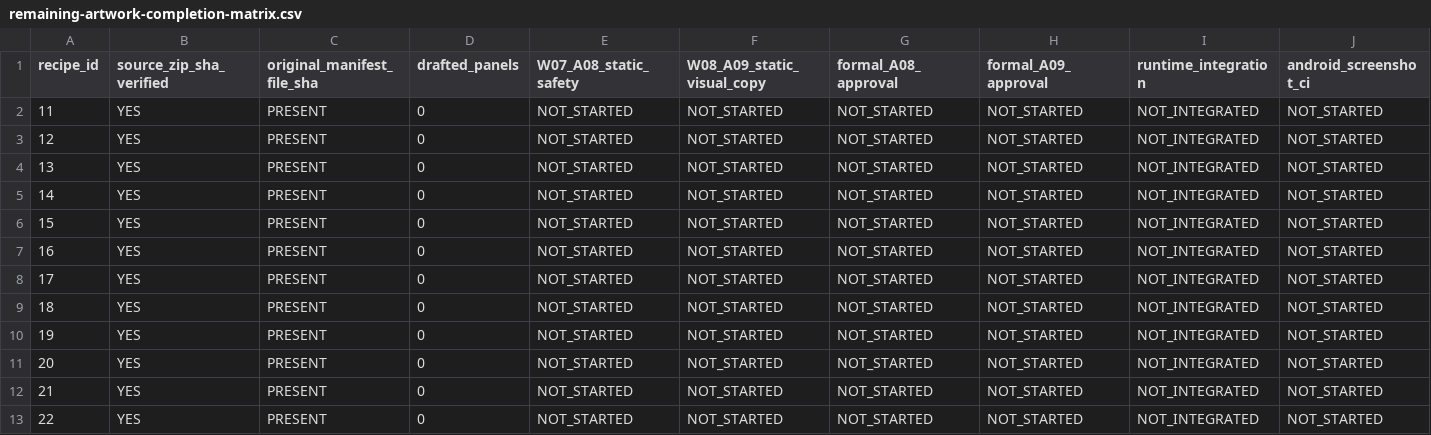
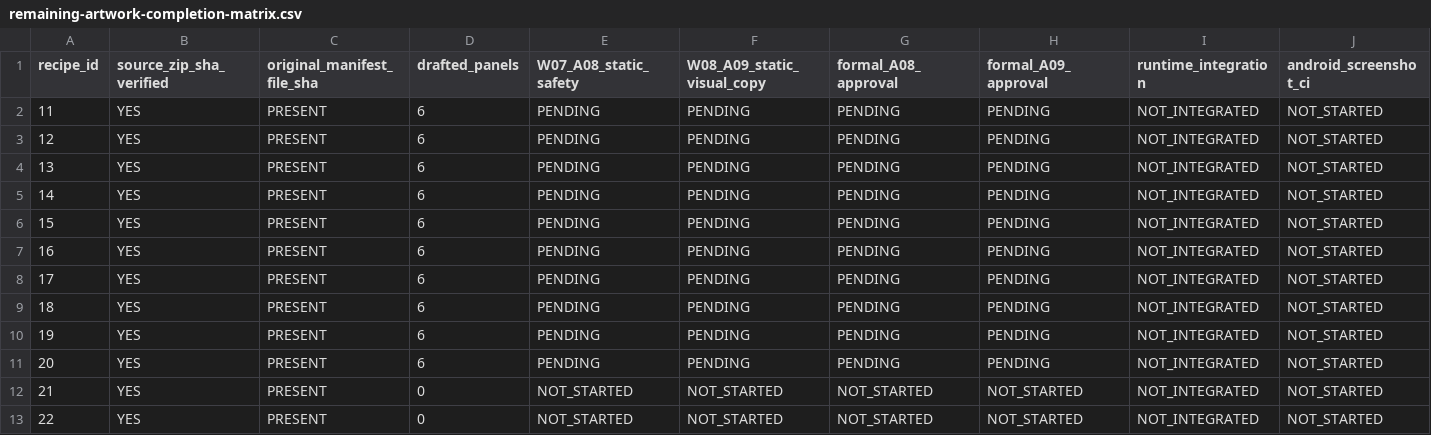
Before and after one commit to chinkk-git/Aariamagickitchen, a CSV file: tools/v3/artwork/remediation-pilot/remaining-artwork-completion-matrix.csv, drawn as a sheet; only a part is shown.

Commit message:
artwork(w01): recover source atlas archive and draft batch 01

```diff
--- a/tools/v3/artwork/remediation-pilot/remaining-artwork-completion-matrix.csv
+++ b/tools/v3/artwork/remediation-pilot/remaining-artwork-completion-matrix.csv
@@ -1,12 +1,12 @@
 recipe_id,source_zip_sha_verified,original_manifest_file_sha,drafted_panels,W07_A08_static_safety,W08_A09_static_visual_copy,formal_A08_approval,formal_A09_approval,runtime_integration,android_screenshot_ci
-11,YES,PRESENT,0,NOT_STARTED,NOT_STARTED,NOT_STARTED,NOT_STARTED,NOT_INTEGRATED,NOT_STARTED
-12,YES,PRESENT,0,NOT_STARTED,NOT_STARTED,NOT_STARTED,NOT_STARTED,NOT_INTEGRATED,NOT_STARTED
-13,YES,PRESENT,0,NOT_STARTED,NOT_STARTED,NOT_STARTED,NOT_STARTED,NOT_INTEGRATED,NOT_STARTED
-14,YES,PRESENT,0,NOT_STARTED,NOT_STARTED,NOT_STARTED,NOT_STARTED,NOT_INTEGRATED,NOT_STARTED
-15,YES,PRESENT,0,NOT_STARTED,NOT_STARTED,NOT_STARTED,NOT_STARTED,NOT_INTEGRATED,NOT_STARTED
-16,YES,PRESENT,0,NOT_STARTED,NOT_STARTED,NOT_STARTED,NOT_STARTED,NOT_INTEGRATED,NOT_STARTED
-17,YES,PRESENT,0,NOT_STARTED,NOT_STARTED,NOT_STARTED,NOT_STARTED,NOT_INTEGRATED,NOT_STARTED
-18,YES,PRESENT,0,NOT_STARTED,NOT_STARTED,NOT_STARTED,NOT_STARTED,NOT_INTEGRATED,NOT_STARTED
-19,YES,PRESENT,0,NOT_STARTED,NOT_STARTED,NOT_STARTED,NOT_STARTED,NOT_INTEGRATED,NOT_STARTED
-20,YES,PRESENT,0,NOT_STARTED,NOT_STARTED,NOT_STARTED,NOT_STARTED,NOT_INTEGRATED,NOT_STARTED
+11,YES,PRESENT,6,PENDING,PENDING,PENDING,PENDING,NOT_INTEGRATED,NOT_STARTED
+12,YES,PRESENT,6,PENDING,PENDING,PENDING,PENDING,NOT_INTEGRATED,NOT_STARTED
+13,YES,PRESENT,6,PENDING,PENDING,PENDING,PENDING,NOT_INTEGRATED,NOT_STARTED
+14,YES,PRESENT,6,PENDING,PENDING,PENDING,PENDING,NOT_INTEGRATED,NOT_STARTED
+15,YES,PRESENT,6,PENDING,PENDING,PENDING,PENDING,NOT_INTEGRATED,NOT_STARTED
+16,YES,PRESENT,6,PENDING,PENDING,PENDING,PENDING,NOT_INTEGRATED,NOT_STARTED
+17,YES,PRESENT,6,PENDING,PENDING,PENDING,PENDING,NOT_INTEGRATED,NOT_STARTED
+18,YES,PRESENT,6,PENDING,PENDING,PENDING,PENDING,NOT_INTEGRATED,NOT_STARTED
+19,YES,PRESENT,6,PENDING,PENDING,PENDING,PENDING,NOT_INTEGRATED,NOT_STARTED
+20,YES,PRESENT,6,PENDING,PENDING,PENDING,PENDING,NOT_INTEGRATED,NOT_STARTED
 21,YES,PRESENT,0,NOT_STARTED,NOT_STARTED,NOT_STARTED,NOT_STARTED,NOT_INTEGRATED,NOT_STARTED
```
Also changed, not shown: 26 other files.
